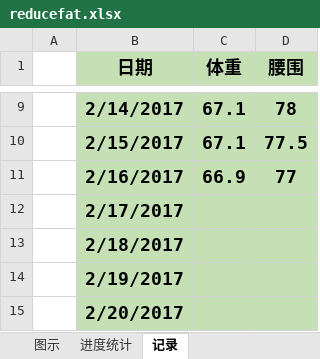
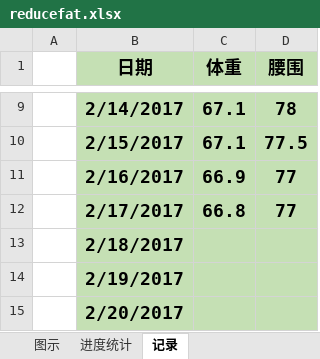
Before and after one commit to duominike/redemption, an Excel workbook: redemption/reducefat.xlsx, sheet 记录, drawn as a sheet; only a part is shown, gaps mark what is left out; values as stored, in another font and other column widths than the file's, no borders; the diff names each change by its address in the sheet, - before the commit and + after, or states it on an @@ line.

```diff
--- a/redemption/reducefat.xlsx (sheet 记录)
+++ b/redemption/reducefat.xlsx (sheet 记录)
-C12 (体重): (empty)
+C12 (体重): 66.8
-D12 (腰围): (empty)
+D12 (腰围): 77
```
Also changed, not shown: sheet 进度统计, charts or pictures, redemption/redemption.xlsx.
